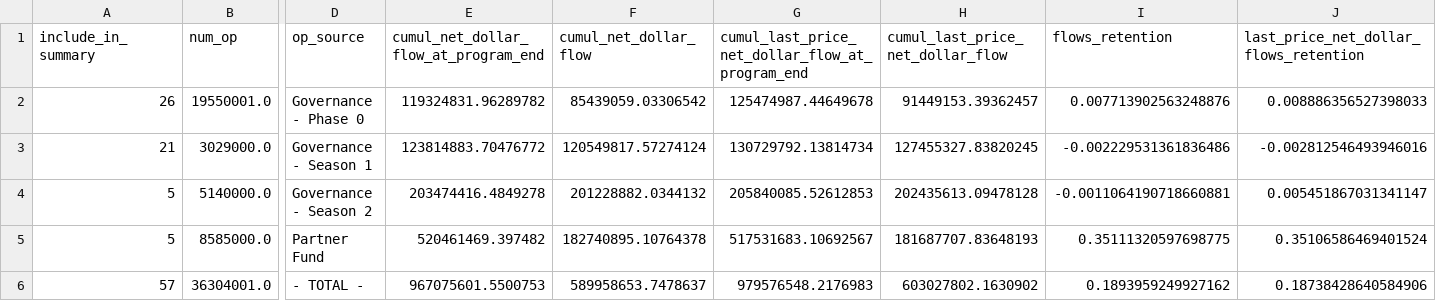
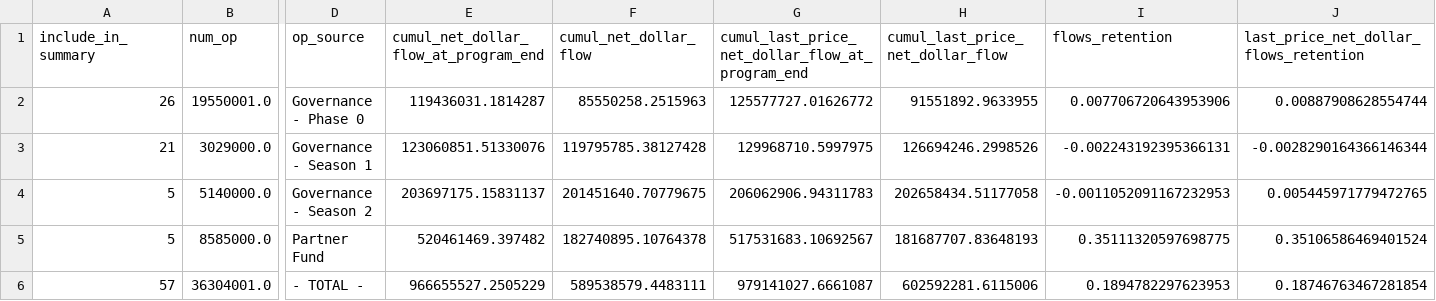
Before and after one commit to ethereum-optimism/op-analytics, a CSV file: op_rewards_tracking/csv_outputs/season_summary_stats.csv, drawn as a sheet; only a part is shown, gaps mark what is left out; the diff names each change by its address in the sheet, - before the commit and + after, or states it on an @@ line.

```diff
--- a/op_rewards_tracking/csv_outputs/season_summary_stats.csv
+++ b/op_rewards_tracking/csv_outputs/season_summary_stats.csv
-E2: 119324831.96289782
+E2: 119436031.1814287
-F2 (cumul_net_dollar_flow): 85439059.03306542
+F2 (cumul_net_dollar_flow): 85550258.2515963
-G2: 125474987.44649678
+G2: 125577727.01626772
-H2 (cumul_last_price_net_dollar_flow): 91449153.39362457
+H2 (cumul_last_price_net_dollar_flow): 91551892.9633955
-I2 (flows_retention): 0.007713902563248876
+I2 (flows_retention): 0.007706720643953906
-J2: 0.008886356527398033
+J2: 0.00887908628554744
-E3: 123814883.70476772
+E3: 123060851.51330076
-F3 (cumul_net_dollar_flow): 120549817.57274124
+F3 (cumul_net_dollar_flow): 119795785.38127428
-G3: 130729792.13814734
+G3: 129968710.5997975
-H3 (cumul_last_price_net_dollar_flow): 127455327.83820245
+H3 (cumul_last_price_net_dollar_flow): 126694246.2998526
-I3 (flows_retention): -0.002229531361836486
+I3 (flows_retention): -0.002243192395366131
-J3: -0.002812546493946016
+J3: -0.0028290164366146344
-E4: 203474416.4849278
+E4: 203697175.15831137
-F4 (cumul_net_dollar_flow): 201228882.0344132
+F4 (cumul_net_dollar_flow): 201451640.70779675
-G4: 205840085.52612853
+G4: 206062906.94311783
-H4 (cumul_last_price_net_dollar_flow): 202435613.09478128
+H4 (cumul_last_price_net_dollar_flow): 202658434.51177058
-I4 (flows_retention): -0.0011064190718660881
+I4 (flows_retention): -0.0011052091167232953
-J4: 0.005451867031341147
+J4: 0.005445971779472765
-E6: 967075601.5500753
+E6: 966655527.2505229
-F6 (cumul_net_dollar_flow): 589958653.7478637
+F6 (cumul_net_dollar_flow): 589538579.4483111
-G6: 979576548.2176983
+G6: 979141027.6661087
-H6 (cumul_last_price_net_dollar_flow): 603027802.1630902
+H6 (cumul_last_price_net_dollar_flow): 602592281.6115006
-I6 (flows_retention): 0.1893959249927162
+I6 (flows_retention): 0.1894782297623953
-J6: 0.18738428640584906
+J6: 0.18746763467281854
```
Also changed, not shown: 6 other files.
